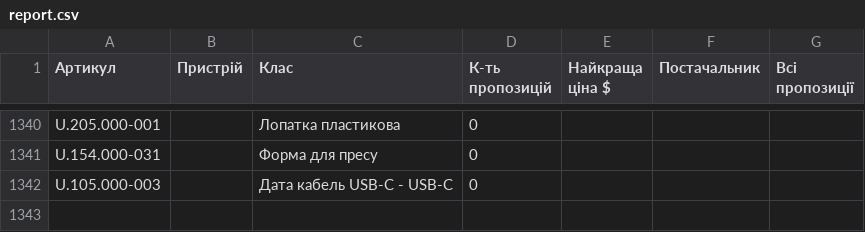
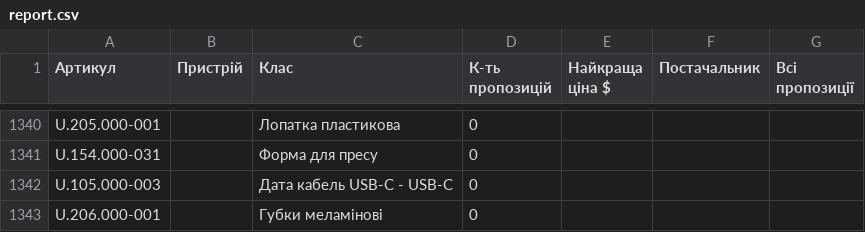
Before and after one commit to izbashroman/partmatch, a CSV file: docs/report.csv, drawn as a sheet; only a part is shown, gaps mark what is left out; the diff names each change by its address in the sheet, - before the commit and + after, or states it on an @@ line.

```diff
--- a/docs/report.csv
+++ b/docs/report.csv
+row 1343: U.206.000-001 |  | Губки меламінові | 0
```
